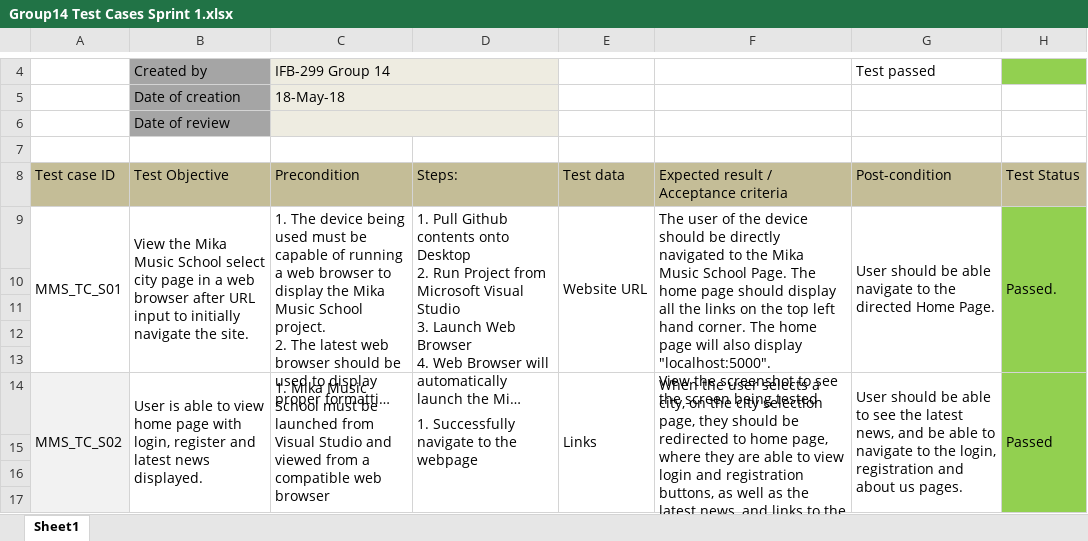
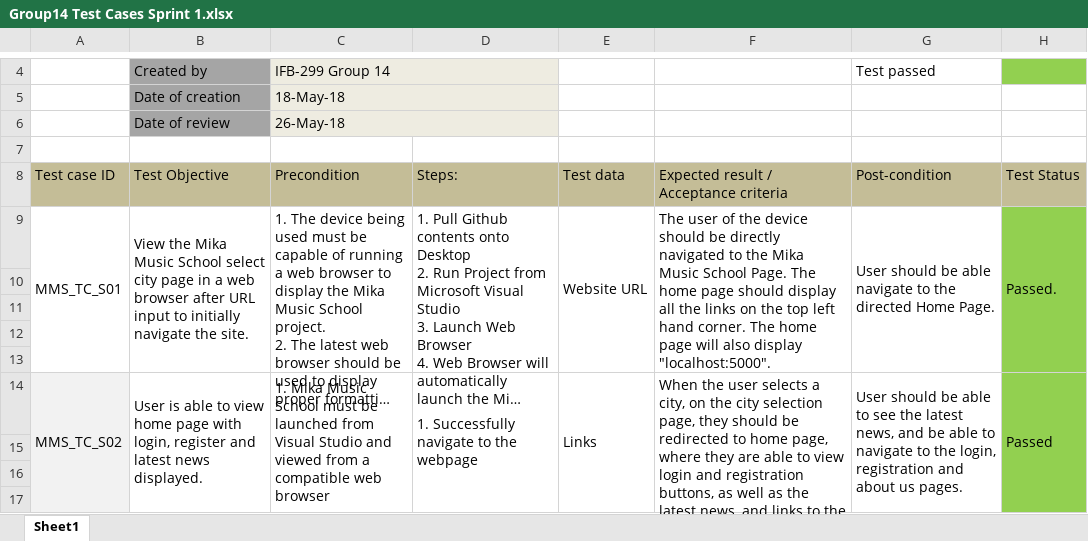
Before and after one commit to Avinkav/GMS2, an Excel workbook: Doc/Group14 Test Cases Sprint 1.xlsx, sheet Sheet1, drawn as a sheet; only a part is shown, gaps mark what is left out; long unchanged cells end in …; values as stored, in another font and other column widths than the file's, no borders; ↵ is a line break in a cell; the diff covers the shown part only; the diff names each change by its address in the sheet, - before the commit and + after, or states it on an @@ line.

```diff
--- a/Doc/Group14 Test Cases Sprint 1.xlsx (sheet Sheet1)
+++ b/Doc/Group14 Test Cases Sprint 1.xlsx (sheet Sheet1)
-C6 (Precondition): (empty)
+C6 (Precondition): 26-May-18
-F9: …display "localhost:5000". ↵ View the screenshot to see the screen being tested
+F9: …display "localhost:5000".
-F14: …us page. ↵ View the screenshot to see the screen being tested
+F14: …us page.
```
Also changed, not shown: 10 edited cells and cell formats elsewhere in this sheet, 1 other file.
